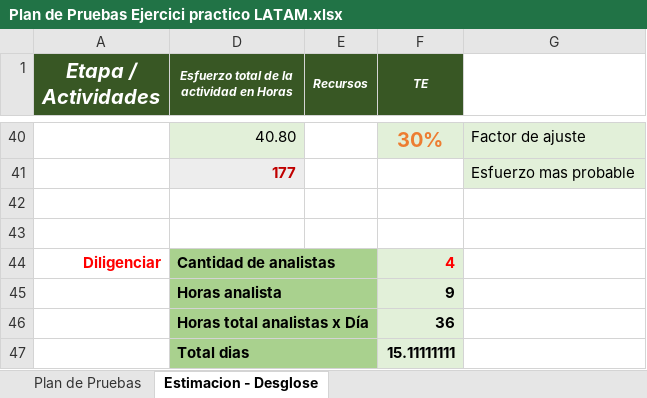
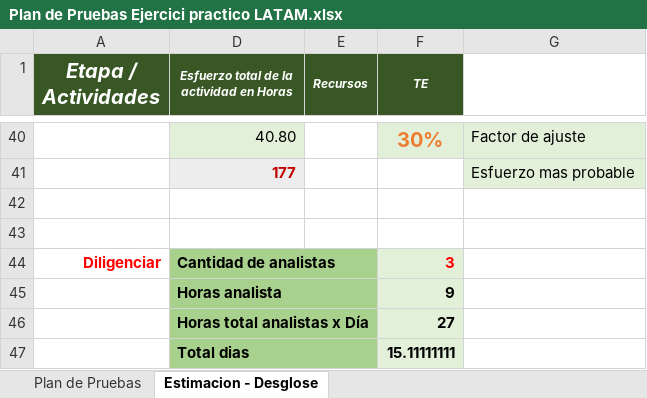
Before and after one commit to fvillaa/GitRetoLATAM, an Excel workbook: Plan de Pruebas Ejercici practico LATAM.xlsx, sheet Estimacion - Desglose, drawn as a sheet; only a part is shown, gaps mark what is left out; values as stored, in another font and other column widths than the file's, no borders; charts and pictures not drawn; the diff names each change by its address in the sheet, - before the commit and + after, or states it on an @@ line.

```diff
--- a/Plan de Pruebas Ejercici practico LATAM.xlsx (sheet Estimacion - Desglose)
+++ b/Plan de Pruebas Ejercici practico LATAM.xlsx (sheet Estimacion - Desglose)
-F44 (TE): 4
+F44 (TE): 3
-F46 (TE): 36
+F46 (TE): 27
```
Also changed, not shown: charts or pictures, Formato Casos de prueba Latam.xlsm, 1 other file.
